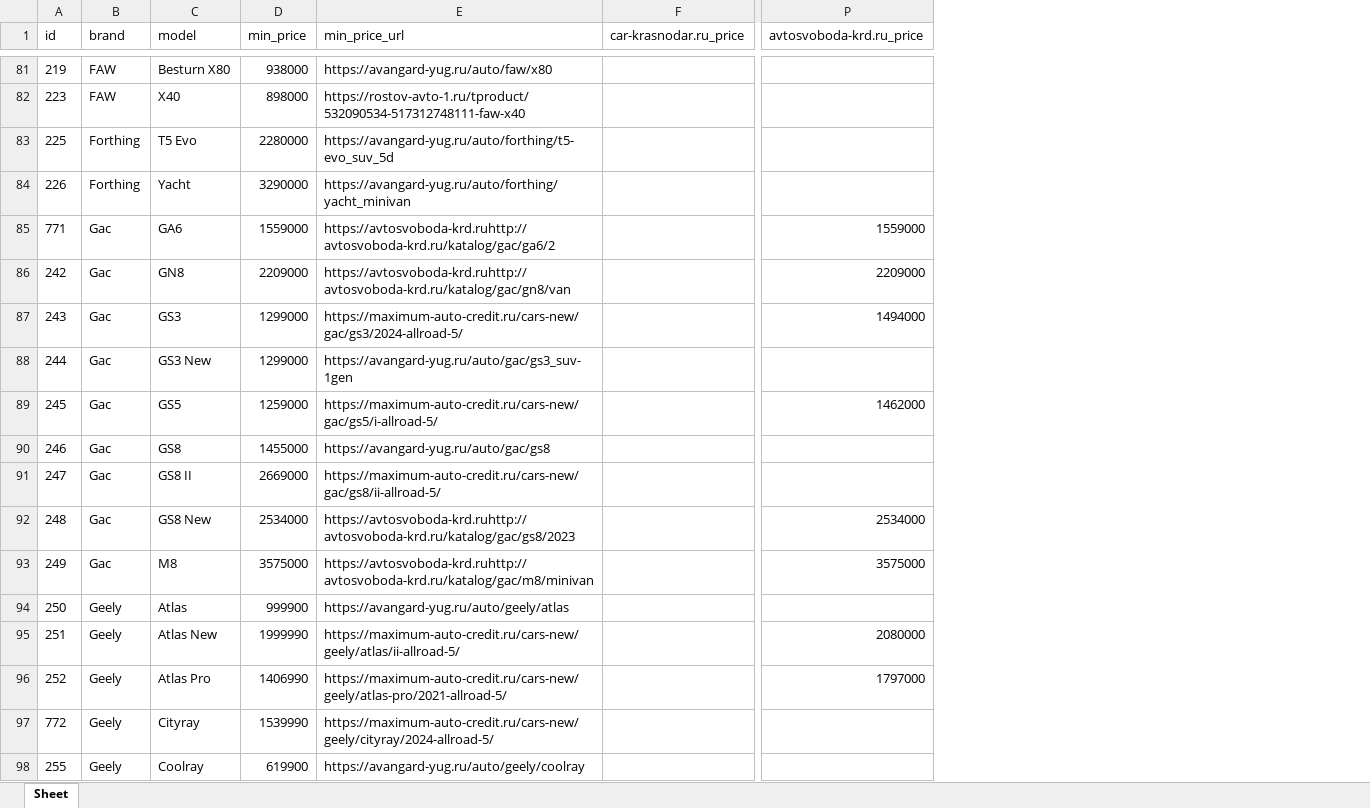
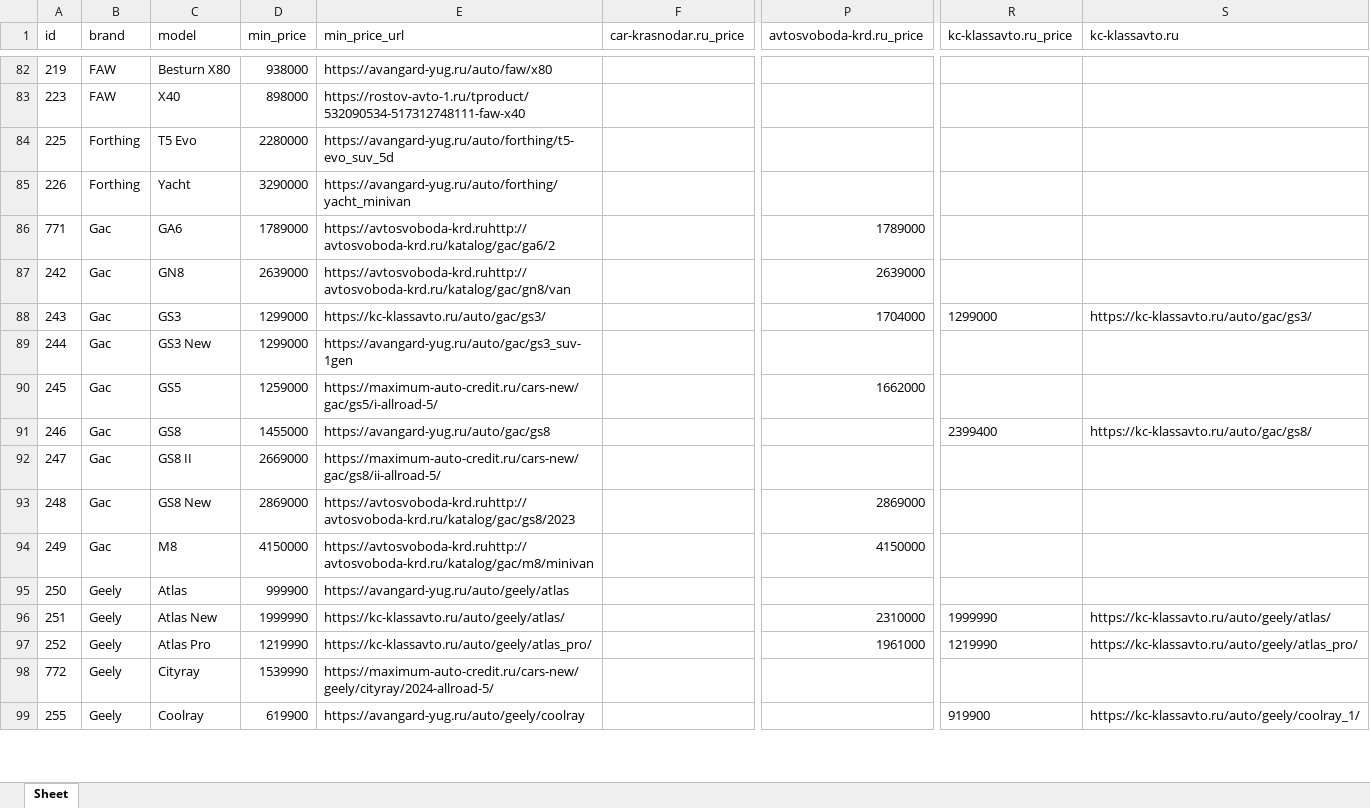
Before and after one commit to AlekseyNushtaev/AutoPars010824, an Excel workbook: xlsx/krasnodar.xlsx, sheet Sheet, drawn as a sheet; only a part is shown, gaps mark what is left out; values as stored, in another font and other column widths than the file's, no borders; addresses are those after the commit; the diff covers the shown part only; the diff names each change by its address in the sheet, - before the commit and + after, or states it on an @@ line.

```diff
--- a/xlsx/krasnodar.xlsx (sheet Sheet)
+++ b/xlsx/krasnodar.xlsx (sheet Sheet)
+column R (kc-klassavto.ru_price), rows 88-99: 1299000 |  |  | 2399400 |  |  |  |  | 1999990 | 1219990 |  | 919900
+column S (kc-klassavto.ru), rows 88-99: https://kc-klassavto.ru/auto/gac/gs3/ |  |  | https://kc-klassavto.ru/auto/gac/gs8/ |  |  |  |  | https://kc-klassavto.ru/auto/geely/atlas/ | https://kc-klassavto.ru/auto/geely/atlas_pro/ |  | https://kc-klassavto.ru/auto/geely/coolray_1/
-D86 (min_price): 1559000
+D86 (min_price): 1789000
-P86 (avtosvoboda-krd.ru_price): 1559000
+P86 (avtosvoboda-krd.ru_price): 1789000
-D87 (min_price): 2209000
+D87 (min_price): 2639000
-P87 (avtosvoboda-krd.ru_price): 2209000
+P87 (avtosvoboda-krd.ru_price): 2639000
-E88 (min_price_url): https://maximum-auto-credit.ru/cars-new/gac/gs3/2024-allroad-5/
+E88 (min_price_url): https://kc-klassavto.ru/auto/gac/gs3/
-P88 (avtosvoboda-krd.ru_price): 1494000
+P88 (avtosvoboda-krd.ru_price): 1704000
-P90 (avtosvoboda-krd.ru_price): 1462000
+P90 (avtosvoboda-krd.ru_price): 1662000
-D93 (min_price): 2534000
+D93 (min_price): 2869000
-P93 (avtosvoboda-krd.ru_price): 2534000
+P93 (avtosvoboda-krd.ru_price): 2869000
-D94 (min_price): 3575000
+D94 (min_price): 4150000
-P94 (avtosvoboda-krd.ru_price): 3575000
+P94 (avtosvoboda-krd.ru_price): 4150000
-E96 (min_price_url): https://maximum-auto-credit.ru/cars-new/geely/atlas/ii-allroad-5/
+E96 (min_price_url): https://kc-klassavto.ru/auto/geely/atlas/
-P96 (avtosvoboda-krd.ru_price): 2080000
+P96 (avtosvoboda-krd.ru_price): 2310000
-D97 (min_price): 1406990
+D97 (min_price): 1219990
-E97 (min_price_url): https://maximum-auto-credit.ru/cars-new/geely/atlas-pro/2021-allroad-5/
+E97 (min_price_url): https://kc-klassavto.ru/auto/geely/atlas_pro/
-P97 (avtosvoboda-krd.ru_price): 1797000
+P97 (avtosvoboda-krd.ru_price): 1961000
```
Also changed, not shown: 4 added rows, 1 removed row and 430 edited cells elsewhere in this sheet, id.xlsx, xlsx/cheboksari.xlsx, 32 other files.
